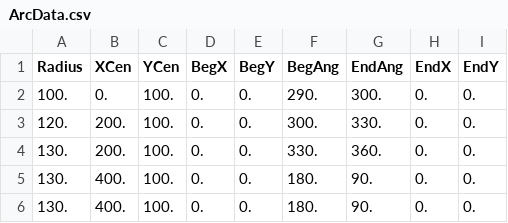
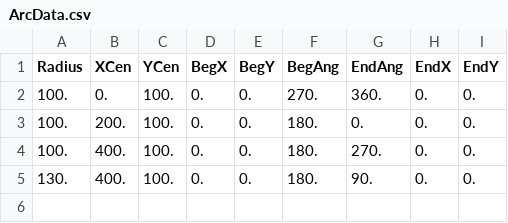
Before and after one commit to ArchieCall/Coaster, a CSV file: ArcData.csv, drawn as a sheet.

```diff
--- a/ArcData.csv
+++ b/ArcData.csv
@@ -1,6 +1,5 @@
 Radius, XCen,  YCen, BegX,  BegY,  BegAng,  EndAng,  EndX,  EndY
-100.,     0.,  100.,   0.,    0.,    290.,    300.,    0.,   0.
-120.,   200.,  100.,   0.,    0.,    300.,    330.,    0.,   0.
-130.,   200.,  100.,   0.,    0.,    330.,    360.,    0.,   0.
-130.,   400.,  100.,   0.,    0.,    180.,     90.,    0.,   0.
+100.,     0.,  100.,   0.,    0.,    270.,    360.,    0.,   0.
+100.,   200.,  100.,   0.,    0.,    180.,      0.,    0.,   0.
+100.,   400.,  100.,   0.,    0.,    180.,    270.,    0.,   0.
 130.,   400.,  100.,   0.,    0.,    180.,     90.,    0.,   0.
```
Also changed, not shown: 1 other file.
